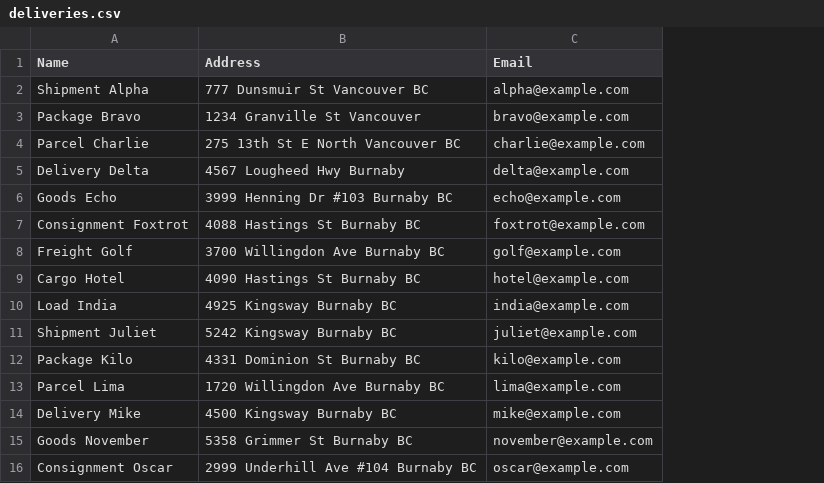
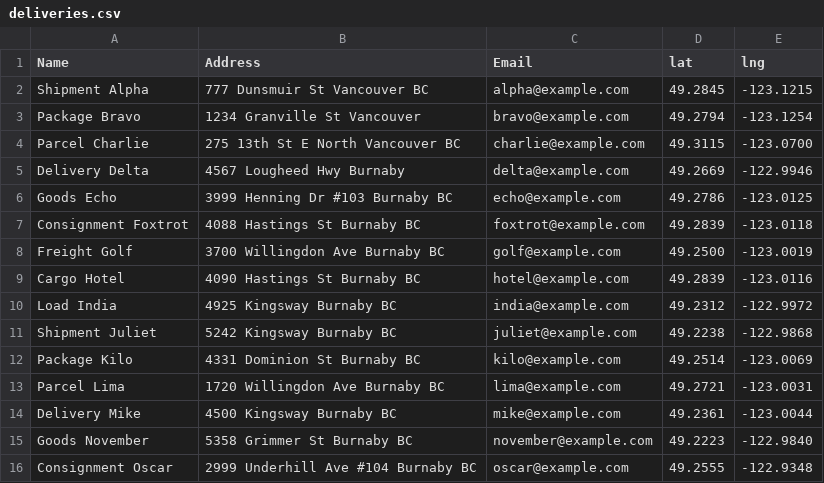
Before and after one commit to fanxiaotuGod/CLONE-ROUTIFIC-WEB, a CSV file: deliveries.csv, drawn as a sheet; the diff names each change by its address in the sheet, - before the commit and + after, or states it on an @@ line.

```diff
--- a/deliveries.csv
+++ b/deliveries.csv
+column D (lat), rows 2-16: 49.2845 | 49.2794 | 49.3115 | 49.2669 | 49.2786 | 49.2839 | 49.2500 | 49.2839 | 49.2312 | 49.2238 | 49.2514 | 49.2721 | 49.2361 | 49.2223 | 49.2555
+column E (lng), rows 2-16: -123.1215 | -123.1254 | -123.0700 | -122.9946 | -123.0125 | -123.0118 | -123.0019 | -123.0116 | -122.9972 | -122.9868 | -123.0069 | -123.0031 | -123.0044 | -122.9840 | -122.9348
```
Also changed, not shown: 26 other files.
